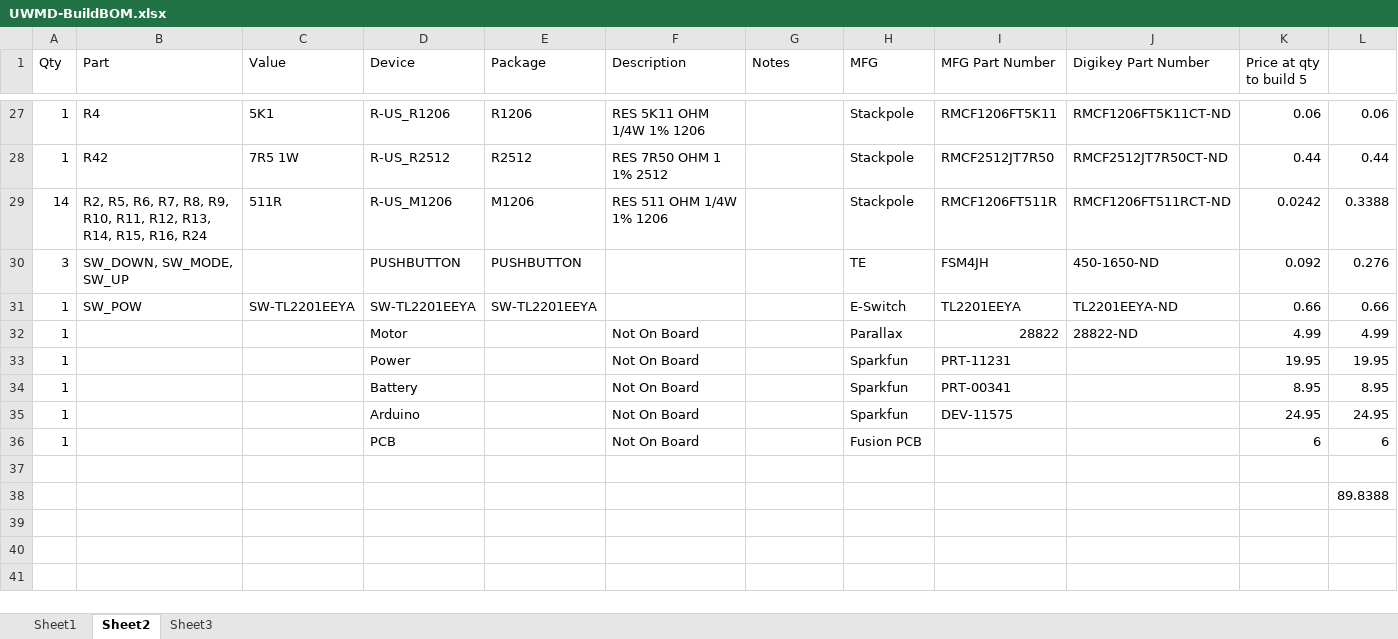
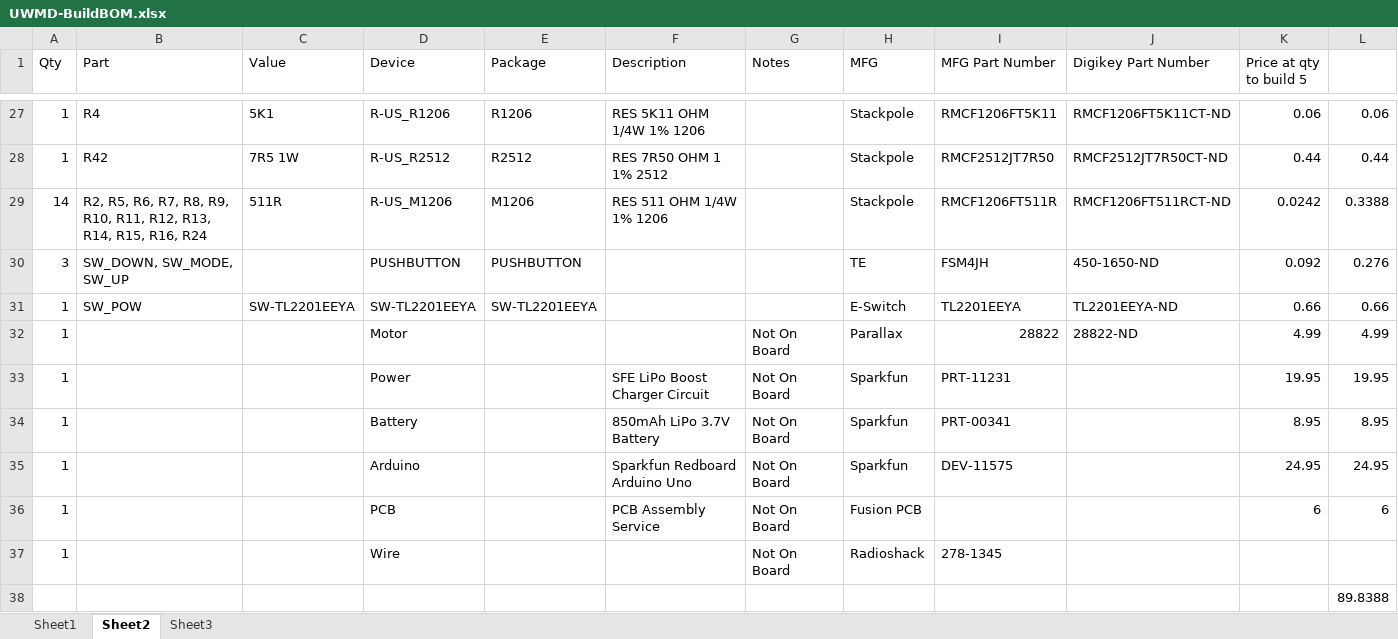
Before and after one commit to crmorano/UWMD-NCSU, an Excel workbook: SchematicAndPCB/UWMD-BuildBOM.xlsx, sheet Sheet2, drawn as a sheet; only a part is shown, gaps mark what is left out; values as stored, in another font and other column widths than the file's, no borders; the diff names each change by its address in the sheet, - before the commit and + after, or states it on an @@ line.

Commit message:
Updates
Added Readme, updated Build BOM to include Wire, Added SeeedStudio
Gerbers.

```diff
--- a/SchematicAndPCB/UWMD-BuildBOM.xlsx (sheet Sheet2)
+++ b/SchematicAndPCB/UWMD-BuildBOM.xlsx (sheet Sheet2)
-F32 (Description): Not On Board
+F32 (Description): (empty)
-G32:G36 (Notes): (empty)
+G32:G36 (Notes): Not On Board
-F33 (Description): Not On Board
+F33 (Description): SFE LiPo Boost Charger Circuit
-F34 (Description): Not On Board
+F34 (Description): 850mAh LiPo 3.7V Battery
-F35 (Description): Not On Board
+F35 (Description): Sparkfun Redboard Arduino Uno
-F36 (Description): Not On Board
+F36 (Description): PCB Assembly Service
-row 37: (empty)
+row 37: 1 |  |  | Wire |  |  | Not On Board | Radioshack | 278-1345
```
Also changed, not shown: 4 other files.
